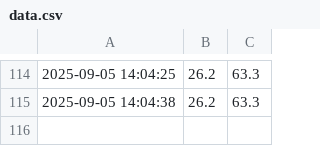
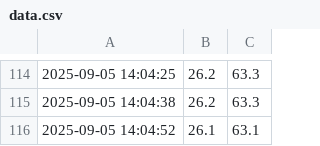
Before and after one commit to Rogersome/esp32-dht22-data, a CSV file: data.csv, drawn as a sheet; only a part is shown, gaps mark what is left out; the diff names each change by its address in the sheet, - before the commit and + after, or states it on an @@ line.

Commit message:
Append data

```diff
--- a/data.csv
+++ b/data.csv
+row 116: 2025-09-05 14:04:52 | 26.1 | 63.1
```
